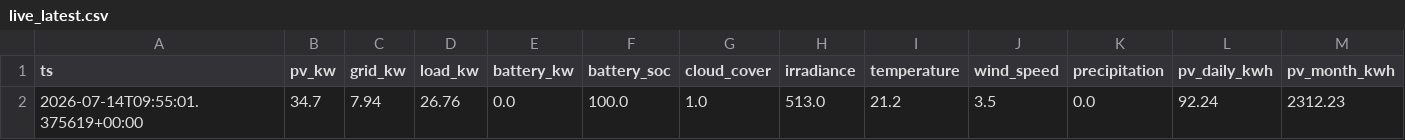
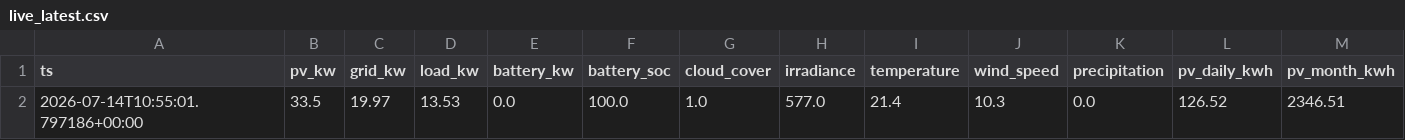
Before and after one commit to ruanvanheerden97/voltano-millenial-billing, a CSV file: live_latest.csv, drawn as a sheet; only a part is shown; removed rows and columns are numbered as before the commit, all else as after; rows hold the shown columns only; the diff names each change by its address in the sheet, - before the commit and + after, or states it on an @@ line.

```diff
--- a/live_latest.csv
+++ b/live_latest.csv
-row 2: 2026-07-14T09:55:01.375619+00:00 | 34.7 | 7.94 | 26.76 | 0.0 | 100.0 | 1.0 | 513.0 | 21.2 | 3.5 | 0.0 | 92.24 | 2312.23
+row 2: 2026-07-14T10:55:01.797186+00:00 | 33.5 | 19.97 | 13.53 | 0.0 | 100.0 | 1.0 | 577.0 | 21.4 | 10.3 | 0.0 | 126.52 | 2346.51
```
Also changed, not shown: live_history.csv.
